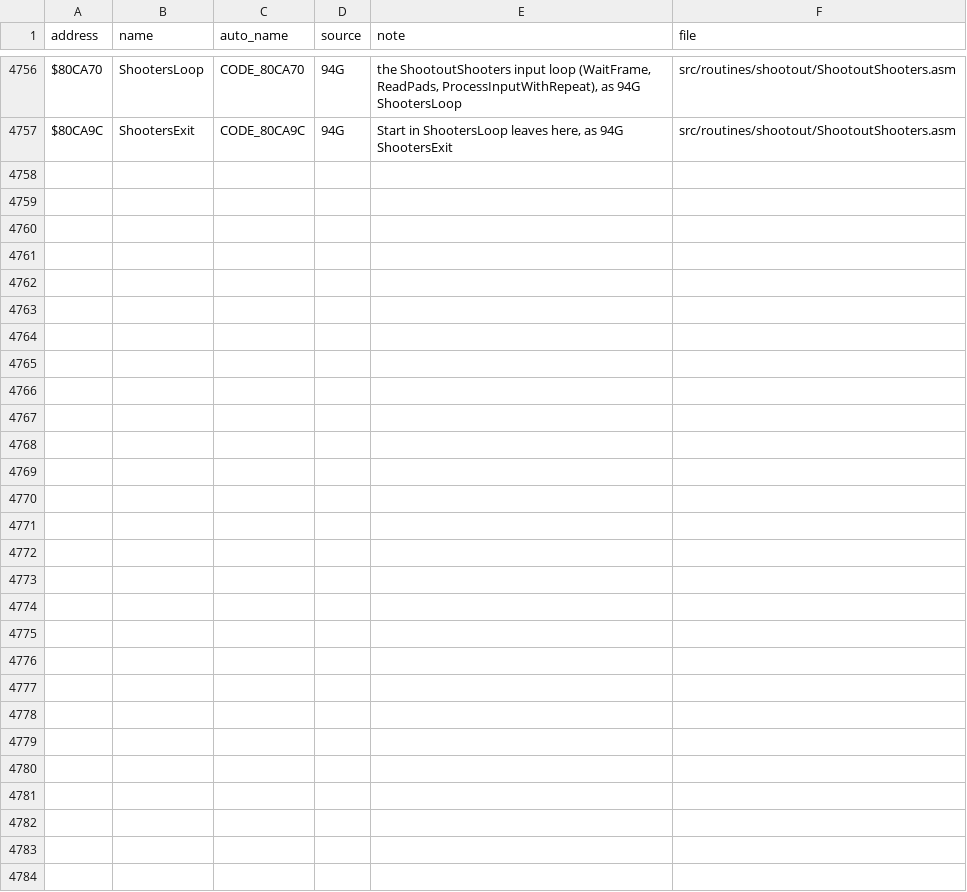
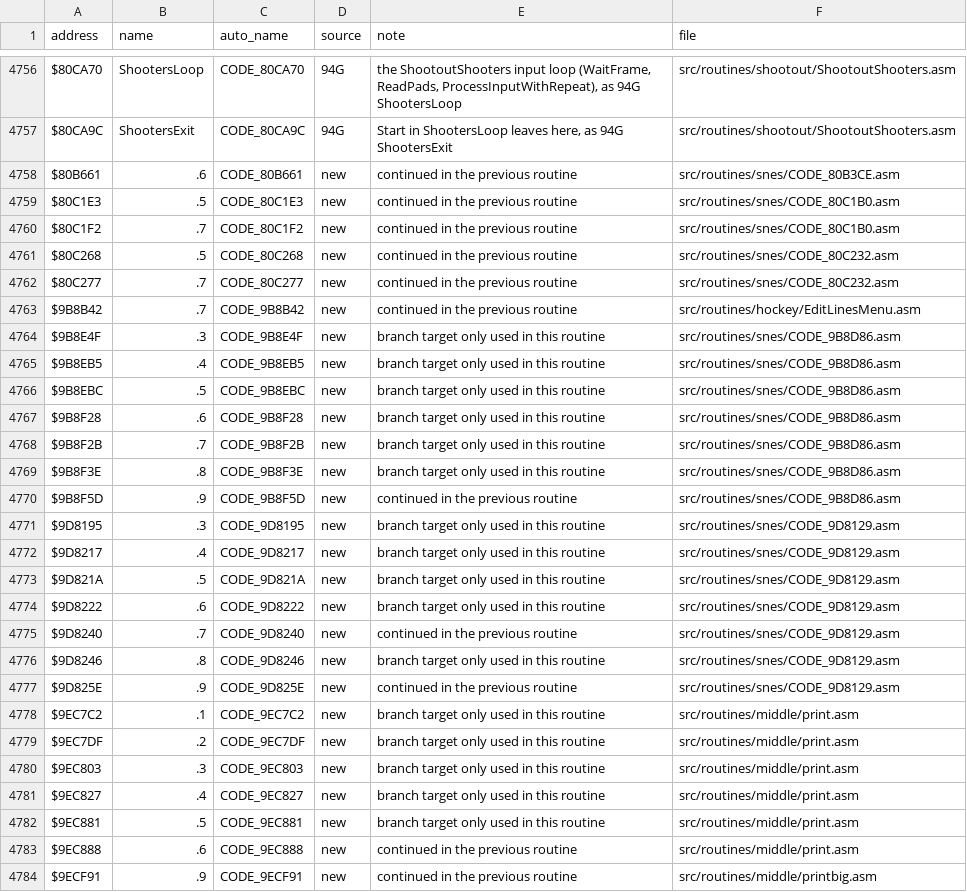
Before and after one commit to Mhopkinsinc/NHL94SNES, a CSV file: docs/name_map.csv, drawn as a sheet; only a part is shown, gaps mark what is left out; the diff covers the shown part only.

```diff
--- a/docs/name_map.csv
+++ b/docs/name_map.csv
@@ -4757 +4757,28 @@ $80CA70,ShootersLoop,CODE_80CA70,94G,"the ShootoutShooters input loop (WaitFrame
 $80CA9C,ShootersExit,CODE_80CA9C,94G,"Start in ShootersLoop leaves here, as 94G ShootersExit",src/routines/shootout/ShootoutShooters.asm
+$80B661,.6,CODE_80B661,new,continued in the previous routine,src/routines/snes/CODE_80B3CE.asm
+$80C1E3,.5,CODE_80C1E3,new,continued in the previous routine,src/routines/snes/CODE_80C1B0.asm
+$80C1F2,.7,CODE_80C1F2,new,continued in the previous routine,src/routines/snes/CODE_80C1B0.asm
+$80C268,.5,CODE_80C268,new,continued in the previous routine,src/routines/snes/CODE_80C232.asm
+$80C277,.7,CODE_80C277,new,continued in the previous routine,src/routines/snes/CODE_80C232.asm
+$9B8B42,.7,CODE_9B8B42,new,continued in the previous routine,src/routines/hockey/EditLinesMenu.asm
+$9B8E4F,.3,CODE_9B8E4F,new,branch target only used in this routine,src/routines/snes/CODE_9B8D86.asm
+$9B8EB5,.4,CODE_9B8EB5,new,branch target only used in this routine,src/routines/snes/CODE_9B8D86.asm
+$9B8EBC,.5,CODE_9B8EBC,new,branch target only used in this routine,src/routines/snes/CODE_9B8D86.asm
+$9B8F28,.6,CODE_9B8F28,new,branch target only used in this routine,src/routines/snes/CODE_9B8D86.asm
+$9B8F2B,.7,CODE_9B8F2B,new,branch target only used in this routine,src/routines/snes/CODE_9B8D86.asm
+$9B8F3E,.8,CODE_9B8F3E,new,branch target only used in this routine,src/routines/snes/CODE_9B8D86.asm
+$9B8F5D,.9,CODE_9B8F5D,new,continued in the previous routine,src/routines/snes/CODE_9B8D86.asm
+$9D8195,.3,CODE_9D8195,new,branch target only used in this routine,src/routines/snes/CODE_9D8129.asm
+$9D8217,.4,CODE_9D8217,new,branch target only used in this routine,src/routines/snes/CODE_9D8129.asm
+$9D821A,.5,CODE_9D821A,new,branch target only used in this routine,src/routines/snes/CODE_9D8129.asm
+$9D8222,.6,CODE_9D8222,new,branch target only used in this routine,src/routines/snes/CODE_9D8129.asm
+$9D8240,.7,CODE_9D8240,new,continued in the previous routine,src/routines/snes/CODE_9D8129.asm
+$9D8246,.8,CODE_9D8246,new,branch target only used in this routine,src/routines/snes/CODE_9D8129.asm
+$9D825E,.9,CODE_9D825E,new,continued in the previous routine,src/routines/snes/CODE_9D8129.asm
+$9EC7C2,.1,CODE_9EC7C2,new,branch target only used in this routine,src/routines/middle/print.asm
+$9EC7DF,.2,CODE_9EC7DF,new,branch target only used in this routine,src/routines/middle/print.asm
+$9EC803,.3,CODE_9EC803,new,branch target only used in this routine,src/routines/middle/print.asm
+$9EC827,.4,CODE_9EC827,new,branch target only used in this routine,src/routines/middle/print.asm
+$9EC881,.5,CODE_9EC881,new,branch target only used in this routine,src/routines/middle/print.asm
+$9EC888,.6,CODE_9EC888,new,continued in the previous routine,src/routines/middle/print.asm
+$9ECF91,.9,CODE_9ECF91,new,continued in the previous routine,src/routines/middle/printbig.asm
```
Also changed, not shown: 20 edited cells elsewhere in this file, 32 other files.
